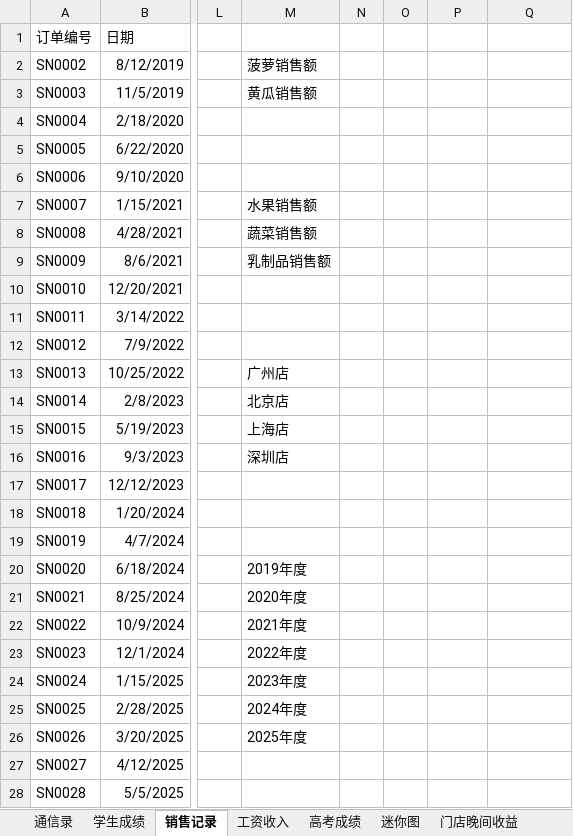
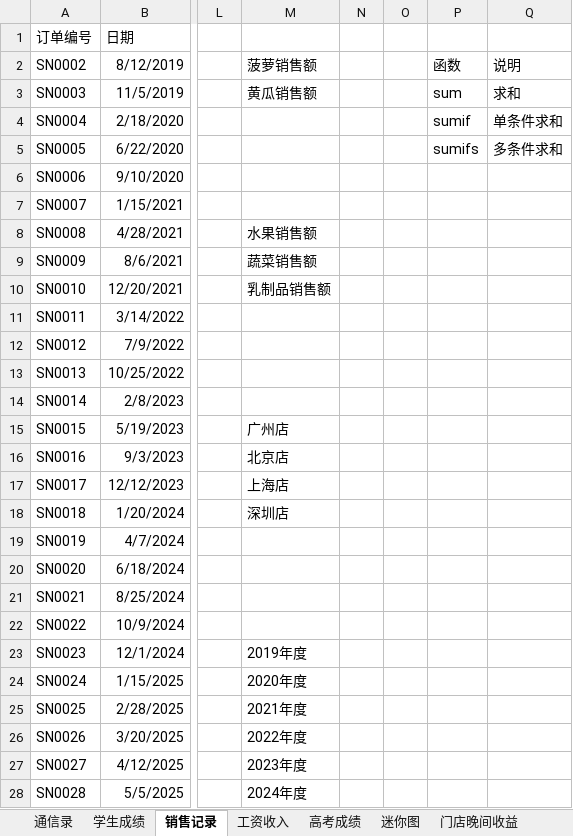
Before and after one commit to glplaman/glplaman.github.io, an Excel workbook: office/data/实验数据.xlsx, sheet 销售记录, drawn as a sheet; only a part is shown, gaps mark what is left out; values as stored, in another font and other column widths than the file's, no borders; the diff covers the shown part only; the diff names each change by its address in the sheet, - before the commit and + after, or states it on an @@ line.

```diff
--- a/office/data/实验数据.xlsx (sheet 销售记录)
+++ b/office/data/实验数据.xlsx (sheet 销售记录)
-P2: (empty)
+P2: 函数
-Q2: (empty)
+Q2: 说明
-P3: (empty)
+P3: sum
-Q3: (empty)
+Q3: 求和
-P4: (empty)
+P4: sumif
-Q4: (empty)
+Q4: 单条件求和
-P5: (empty)
+P5: sumifs
-Q5: (empty)
+Q5: 多条件求和
-M7: 水果销售额
+M7: (empty)
-M8: 蔬菜销售额
+M8: 水果销售额
-M9: 乳制品销售额
+M9: 蔬菜销售额
-M10: (empty)
+M10: 乳制品销售额
-M13: 广州店
+M13: (empty)
-M14: 北京店
+M14: (empty)
-M15: 上海店
+M15: 广州店
-M16: 深圳店
+M16: 北京店
-M17: (empty)
+M17: 上海店
-M18: (empty)
+M18: 深圳店
-M20: 2019年度
+M20: (empty)
-M21: 2020年度
+M21: (empty)
-M22: 2021年度
+M22: (empty)
-M23: 2022年度
+M23: 2019年度
-M24: 2023年度
+M24: 2020年度
-M25: 2024年度
+M25: 2021年度
-M26: 2025年度
+M26: 2022年度
-M27: (empty)
+M27: 2023年度
-M28: (empty)
+M28: 2024年度
```
Also changed, not shown: 1 edited cell elsewhere in this sheet, sheet 学生成绩, sheet 工资收入, office/data/points.xlsx, 1 other file.
